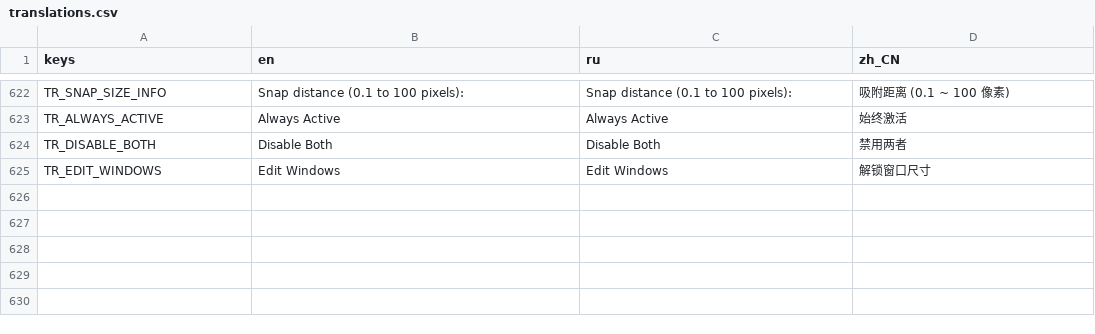
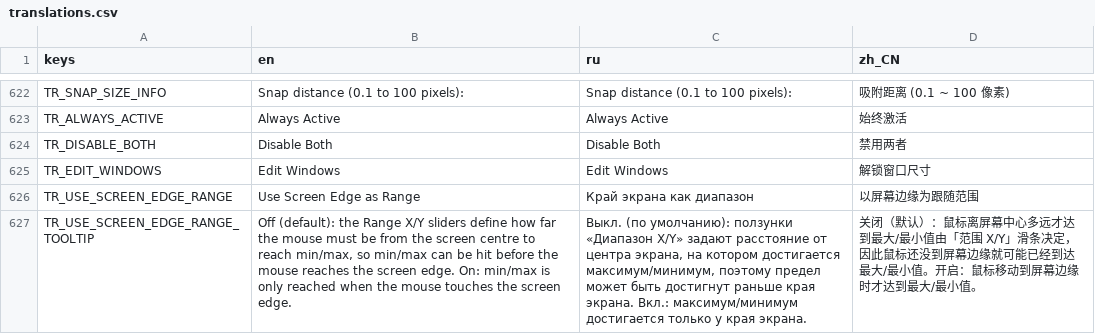
Before and after one commit to GermanyShapy/PNGTuber-Remix, a CSV file: Localization/translations.csv, drawn as a sheet; only a part is shown, gaps mark what is left out; the diff names each change by its address in the sheet, - before the commit and + after, or states it on an @@ line.

Commit message:
fix(follow/i18n): unfreeze follow offset on mouse stop, fix follow_scale norm, add screen-edge range toggle
Bug fixes
- follow_component.gd: fix the 4.4-rewrite regression where last_dist froze as soon
  as the mouse stopped, so the sprite stayed displaced forever. Added the missing
  return-to-origin branch (decays last_dist towards zero) and made the smoothing
  frame-rate independent: k = 1 - pow(1 - rate, delta * 60).
- follow_component.gd: direction now uses the real movement vector
  (dir_vel = -mouse_delta.normalized()) instead of per-axis sign(), which always
  saturated both axes and produced a 45 degree target; the amount scales with the
  movement size (strength = |delta| / (threshold * 3)) to restore the 4.4 tanh feel.
- follow_rotation.gd: restore the 4.4 symmetric position mapping
  lerp_angle(rot_min, rot_max, (norm + 1) / 2).
- follow_scale.gd: fix the inverted normalisation regression. After the origin moved
  to the screen centre the code still subtracted the centre, yielding max at the
  centre and min at the edge. Now norm = clamp(|mouse| / (screen_size * 0.5), 0, 1);
  scale is applied on both axes again.
- global_input.tscn: 4.7 scene format normalisation (drop stale load_steps, add node
  unique_id) so the follow autoload loads cleanly.

New feature
- follow_component.gd / SpriteObjectClass.gd: add use_screen_edge_range to
  DEFAULT_DATA, default false. OFF keeps the legacy 1.4.x rule where the Range X/Y
  sliders are a pixel clamp (min/max reachable before the screen edge); ON maps
  min/max onto the edge of the selected screen area. Existing PNGRemix files fall
  back to false via the usual merge, so behaviour is unchanged unless enabled.
- movement.tscn: add the UseScreenEdgeRange checkbox (BetterToggles control) directly
  after UseActorPos.
- translations.csv: add TR_USE_SCREEN_EDGE_RANGE / TR_USE_SCREEN_EDGE_RANGE_TOOLTIP
  for en / ru / zh_CN.

Other
- RawMouseInput windows dlls (debug + release): rebuilt raw mouse input extension.

```diff
--- a/Localization/translations.csv
+++ b/Localization/translations.csv
+row 626: TR_USE_SCREEN_EDGE_RANGE | Use Screen Edge as Range | Край экрана как диапазон | 以屏幕边缘为跟随范围
+row 627: TR_USE_SCREEN_EDGE_RANGE_TOOLTIP | Off (default): the Range X/Y sliders define how far the mouse must be from the screen centre to reach min/max, so min/max can be hit before the mouse reaches the screen edge. On: min/max is only reached when the mouse touches the screen edge. | Выкл. (по умолчанию): ползунки «Диапазон X/Y» задают расстояние от центра экрана, на котором достигается максимум/минимум, поэтому предел может быть достигнут раньше края экрана. Вкл.: максимум/минимум достигается только у края экрана. | 关闭（默认）：鼠标离屏幕中心多远才达到最大/最小值由「范围 X/Y」滑条决定，因此鼠标还没到屏幕边缘就可能已经到达最大/最小值。开启：鼠标移动到屏幕边缘时才达到最大/最小值。
```
Also changed, not shown: 8 other files.
